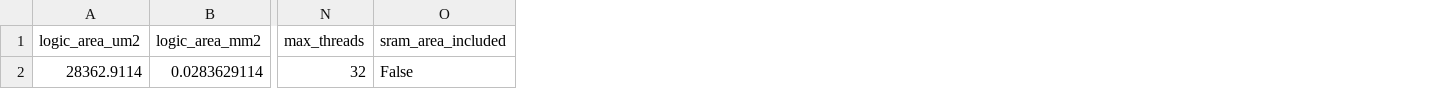
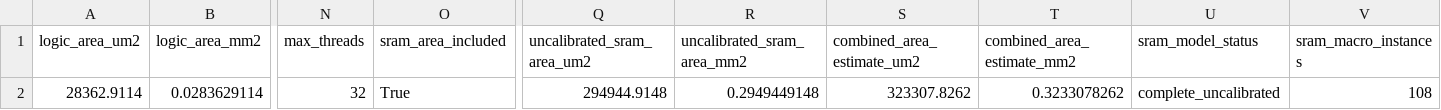
Before and after one commit to bluechen8/lotus, a CSV file: scripts/asic/lotus_1tile_4096tasks/result.csv, drawn as a sheet; only a part is shown, gaps mark what is left out; the diff names each change by its address in the sheet, - before the commit and + after, or states it on an @@ line.

Commit message:
Add FN-CACTI SRAM area to the Lotus Genus tile report
Combine the recorded 28,362.9114 um2 Genus logic area with an uncalibrated
294,944.9148 um2 FN-CACTI macro estimate: 0.3233078262 mm2 for one tile.
Include per-block totals, logical-to-macro mapping, and the 15 archived
model inputs/outputs covering 108 macros. Preserve native report bytes.

Document the 14 nm device / 7 nm wire model, excluded adapter and physical
implementation area, and the independent same-configuration elaboration.
The original Genus memory inventory has not been compared directly.
Keep the original Genus measurements, reports and provenance unchanged.

Validation: 38 unit tests passed; 2 tool integration tests skipped.
Fresh RTL preparation and a hierarchy walk match the SRAM inventory and
block assignments. All 15 model reruns match archived results. Decimal
area arithmetic, CSV/JSON consistency and artifact hashes checked.
Genus synthesis and report-only validation were not rerun.

```diff
--- a/scripts/asic/lotus_1tile_4096tasks/result.csv
+++ b/scripts/asic/lotus_1tile_4096tasks/result.csv
+column Q (uncalibrated_sram_area_um2), row 2: 294944.9148
+column R (uncalibrated_sram_area_mm2), row 2: 0.2949449148
+column S (combined_area_estimate_um2), row 2: 323307.8262
+column T (combined_area_estimate_mm2), row 2: 0.3233078262
+column U (sram_model_status), row 2: complete_uncalibrated
+column V (sram_macro_instances), row 2: 108
-O2 (sram_area_included): False
+O2 (sram_area_included): True
```
Also changed, not shown: scripts/asic/lotus_1tile_4096tasks/area_breakdown.csv, 53 other files.
